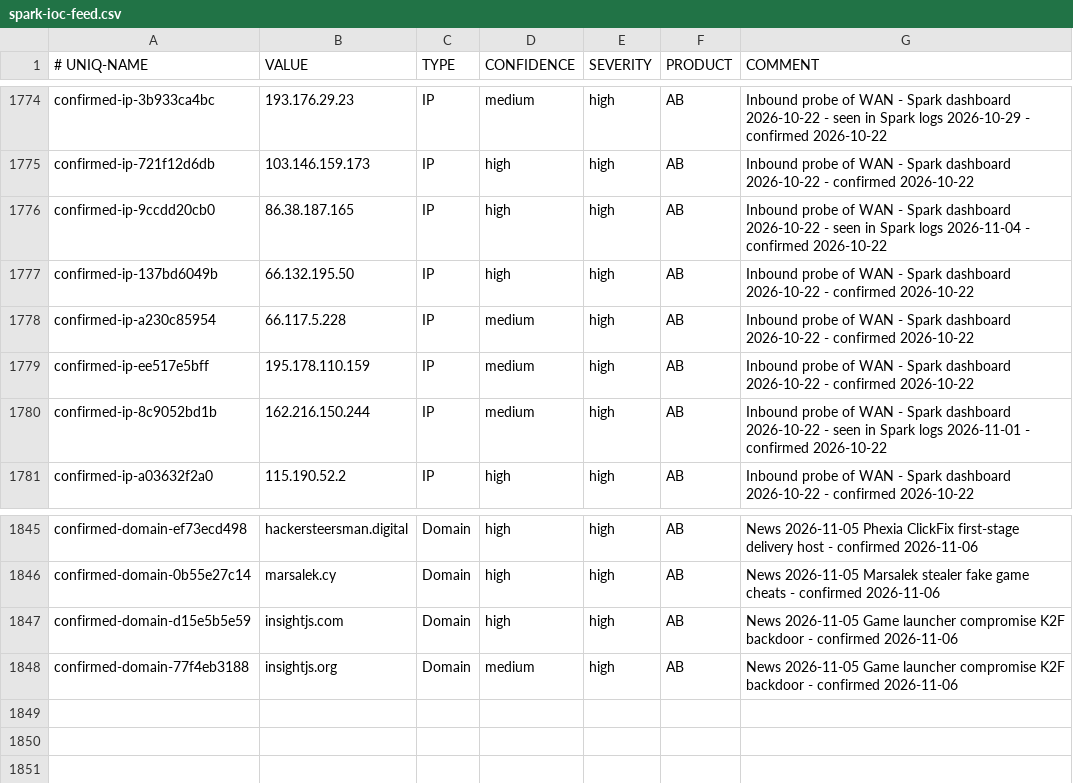
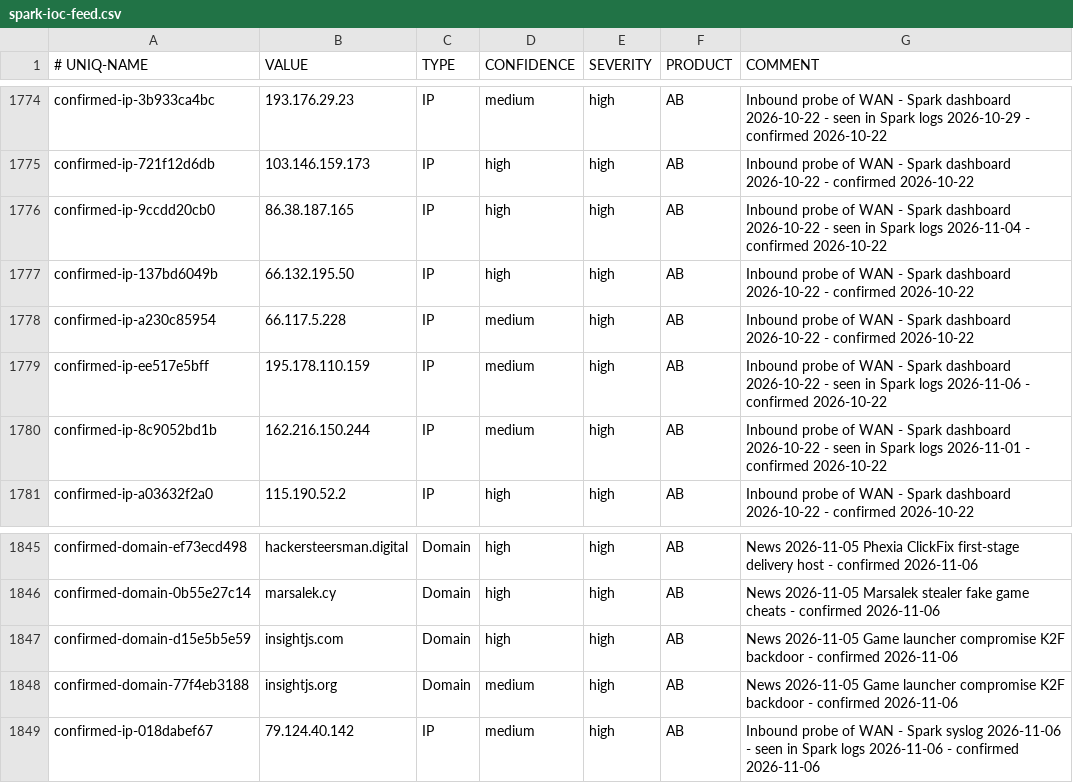
Before and after one commit to yanivil/home-threat-feed, a CSV file: spark-ioc-feed.csv, drawn as a sheet; only a part is shown, gaps mark what is left out.

Commit message:
Update the feed from the Spark's syslog check (+2/-1 lines)

```diff
--- a/spark-ioc-feed.csv
+++ b/spark-ioc-feed.csv
@@ -1778,3 +1778,3 @@ confirmed-ip-137bd6049b,66.132.195.50,IP,high,high,AB,Inbound probe of WAN - Spa
 confirmed-ip-a230c85954,66.117.5.228,IP,medium,high,AB,Inbound probe of WAN - Spark dashboard 2026-10-22 - confirmed 2026-10-22
-confirmed-ip-ee517e5bff,195.178.110.159,IP,medium,high,AB,Inbound probe of WAN - Spark dashboard 2026-10-22 - confirmed 2026-10-22
+confirmed-ip-ee517e5bff,195.178.110.159,IP,medium,high,AB,Inbound probe of WAN - Spark dashboard 2026-10-22 - seen in Spark logs 2026-11-06 - confirmed 2026-10-22
 confirmed-ip-8c9052bd1b,162.216.150.244,IP,medium,high,AB,Inbound probe of WAN - Spark dashboard 2026-10-22 - seen in Spark logs 2026-11-01 - confirmed 2026-10-22
@@ -1848 +1848,2 @@ confirmed-domain-d15e5b5e59,insightjs.com,Domain,high,high,AB,News 2026-11-05 Ga
 confirmed-domain-77f4eb3188,insightjs.org,Domain,medium,high,AB,News 2026-11-05 Game launcher compromise K2F backdoor - confirmed 2026-11-06
+confirmed-ip-018dabef67,79.124.40.142,IP,medium,high,AB,Inbound probe of WAN - Spark syslog 2026-11-06 - seen in Spark logs 2026-11-06 - confirmed 2026-11-06
```
